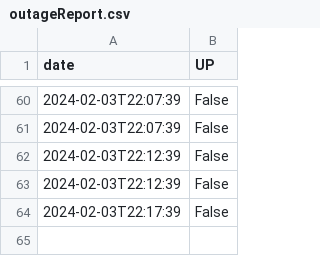
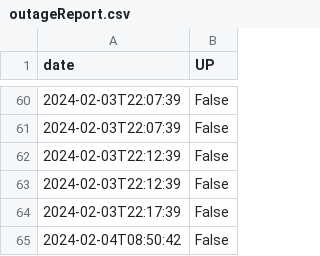
Before and after one commit to Tfloow/UCLatence, a CSV file: data/404-Test/outageReport.csv, drawn as a sheet; only a part is shown, gaps mark what is left out.

Commit message:
Info for Translation

```diff
--- a/data/404-Test/outageReport.csv
+++ b/data/404-Test/outageReport.csv
@@ -64 +64,2 @@ date,UP
 2024-02-03T22:17:39,False
+2024-02-04T08:50:42,False
```
Also changed, not shown: data/ADE-Scheduler/outageReport.csv, data/ADE/outageReport.csv, 51 other files.
